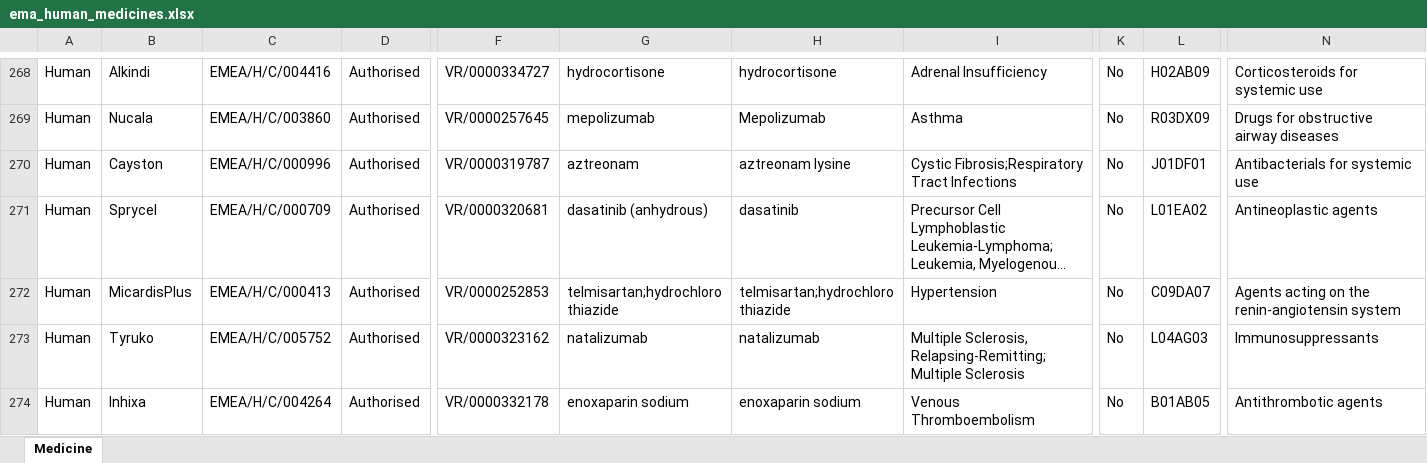
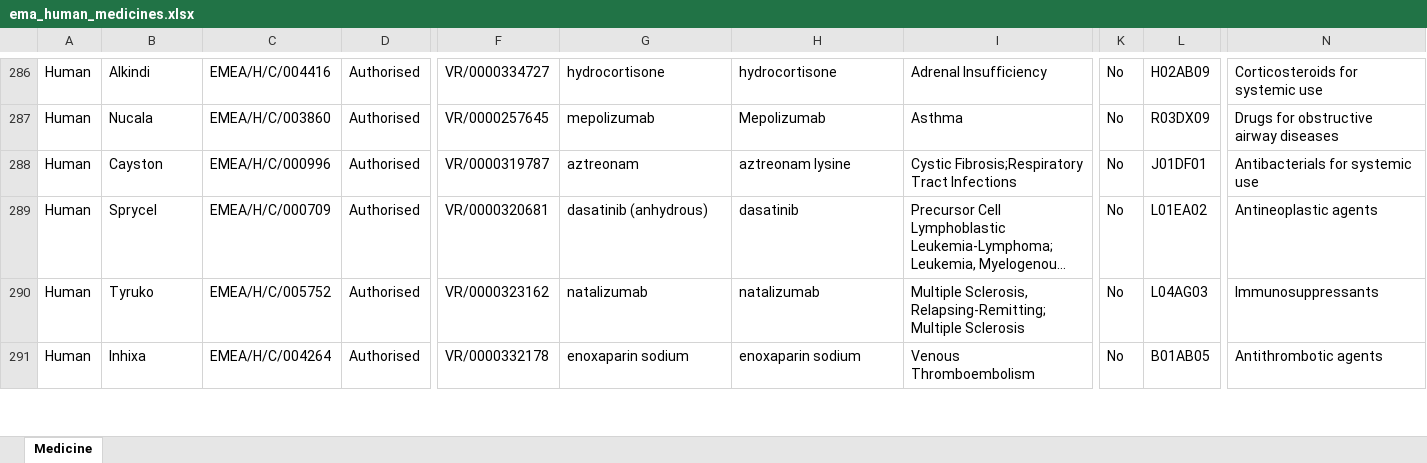
Before and after one commit to Francis-Li20250603/BioRegex-Hub, an Excel workbook: backend/data/ema_human_medicines.xlsx, sheet Medicine, drawn as a sheet; only a part is shown, gaps mark what is left out; long unchanged cells end in …; values as stored, in another font and other column widths than the file's, no borders; charts and pictures not drawn; removed rows and columns are numbered as before the commit, all else as after; rows hold the shown columns only; the diff covers the shown part only; the diff names each change by its address in the sheet, - before the commit and + after, or states it on an @@ line.

```diff
--- a/backend/data/ema_human_medicines.xlsx (sheet Medicine)
+++ b/backend/data/ema_human_medicines.xlsx (sheet Medicine)
-row 272: Human | MicardisPlus | EMEA/H/C/000413 | Authorised | VR/0000252853 | telmisartan;hydrochlorothiazide | telmisartan;hydrochlorothiazide | Hypertension | No | C09DA07 | Agents acting on the renin-angiotensin system
```
Also changed, not shown: 24 added rows, 16 removed rows and 4 edited cells elsewhere in this sheet.
